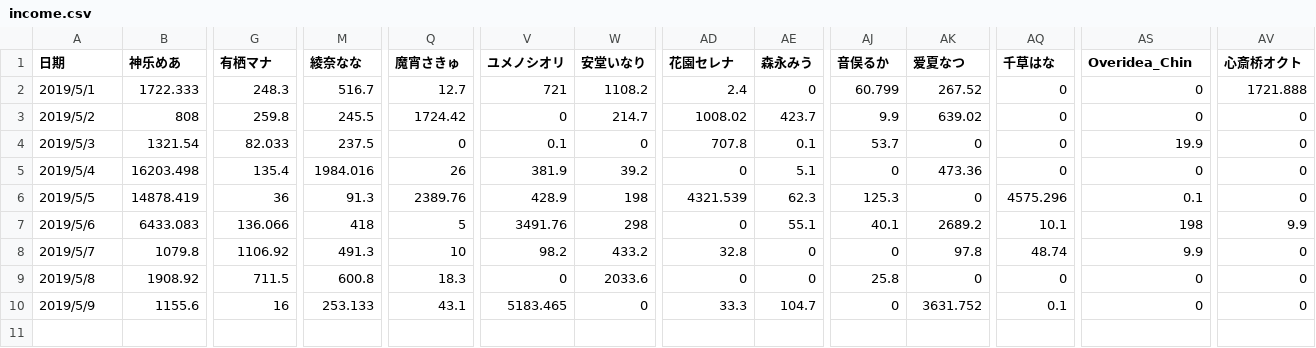
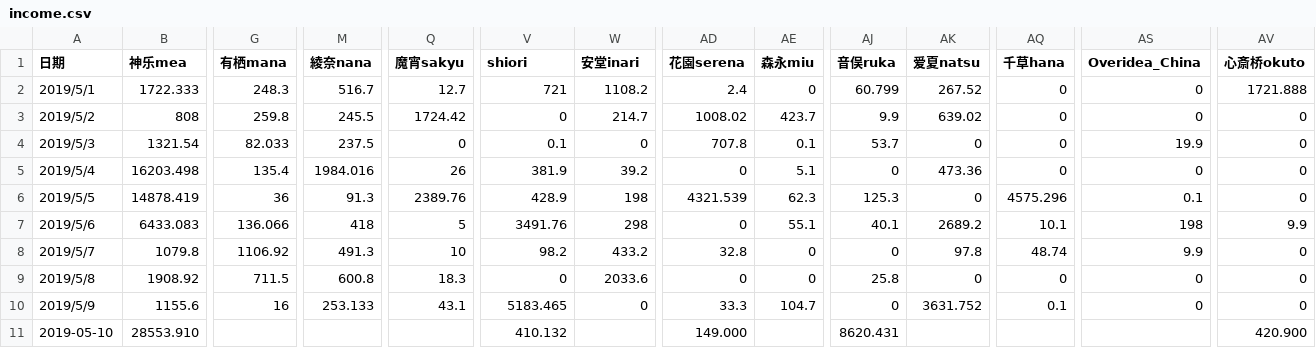
Before and after one commit to dd-center/AutoCSV, a CSV file: income.csv, drawn as a sheet; only a part is shown, gaps mark what is left out; rows hold the shown columns only; the diff covers the shown part only; the diff names each change by its address in the sheet, - before the commit and + after, or states it on an @@ line.

```diff
--- a/income.csv
+++ b/income.csv
-B1: 神乐めあ
+B1: 神乐mea
-G1: 有栖マナ
+G1: 有栖mana
-M1: 綾奈なな
+M1: 綾奈nana
-Q1: 魔宵さきゅ
+Q1: 魔宵sakyu
-V1: ユメノシオリ
+V1: shiori
-W1: 安堂いなり
+W1: 安堂inari
-AD1: 花園セレナ
+AD1: 花園serena
-AE1: 森永みう
+AE1: 森永miu
-AJ1: 音俣るか
+AJ1: 音俣ruka
-AK1: 爱夏なつ
+AK1: 爱夏natsu
-AQ1: 千草はな
+AQ1: 千草hana
-AS1: Overidea_Chin
+AS1: Overidea_China
-AV1: 心斎桥オクト
+AV1: 心斎桥okuto
+row 11: 2019-05-10 | 28553.910 |  |  |  | 410.132 |  | 149.000 |  | 8620.431 |  |  |  | 420.900
```
Also changed, not shown: 2 edited cells elsewhere in this file, comments.csv, livelist.csv.
